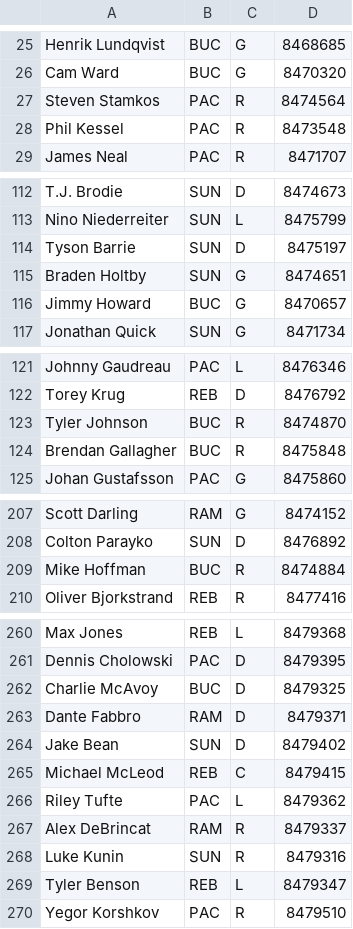
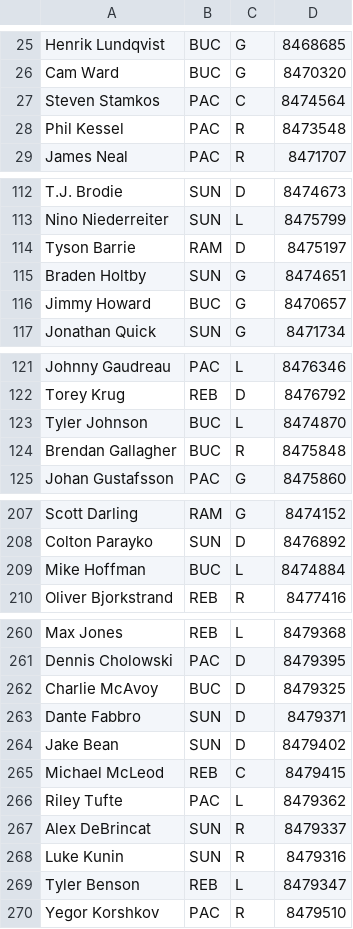
Before and after one commit to SunsHC/NCHLPositions, a CSV file: NCHLPositions/bin/Debug/DB NCHL.csv, drawn as a sheet; only a part is shown, gaps mark what is left out; the diff covers the shown part only.

```diff
--- a/NCHLPositions/bin/Debug/DB NCHL.csv
+++ b/NCHLPositions/bin/Debug/DB NCHL.csv
@@ -26,3 +26,3 @@ Henrik Lundqvist,BUC,G,8468685
 Cam Ward,BUC,G,8470320
-Steven Stamkos,PAC,R,8474564
+Steven Stamkos,PAC,C,8474564
 Phil Kessel,PAC,R,8473548
@@ -113,3 +113,3 @@ T.J. Brodie,SUN,D,8474673
 Nino Niederreiter,SUN,L,8475799
-Tyson Barrie,SUN,D,8475197
+Tyson Barrie,RAM,D,8475197
 Braden Holtby,SUN,G,8474651
@@ -122,3 +122,3 @@ Johnny Gaudreau,PAC,L,8476346
 Torey Krug,REB,D,8476792
-Tyler Johnson,BUC,R,8474870
+Tyler Johnson,BUC,L,8474870
 Brendan Gallagher,BUC,R,8475848
@@ -208,3 +208,3 @@ Scott Darling,RAM,G,8474152
 Colton Parayko,SUN,D,8476892
-Mike Hoffman,BUC,R,8474884
+Mike Hoffman,BUC,L,8474884
 Oliver Bjorkstrand,REB,R,8477416
@@ -262,3 +262,3 @@ Dennis Cholowski,PAC,D,8479395
 Charlie McAvoy,BUC,D,8479325
-Dante Fabbro,RAM,D,8479371
+Dante Fabbro,SUN,D,8479371
 Jake Bean,SUN,D,8479402
@@ -266,3 +266,3 @@ Michael McLeod,REB,C,8479415
 Riley Tufte,PAC,L,8479362
-Alex DeBrincat,RAM,R,8479337
+Alex DeBrincat,SUN,R,8479337
 Luke Kunin,SUN,R,8479316
```
Also changed, not shown: 1 edited cell elsewhere in this file, 1 other file.
